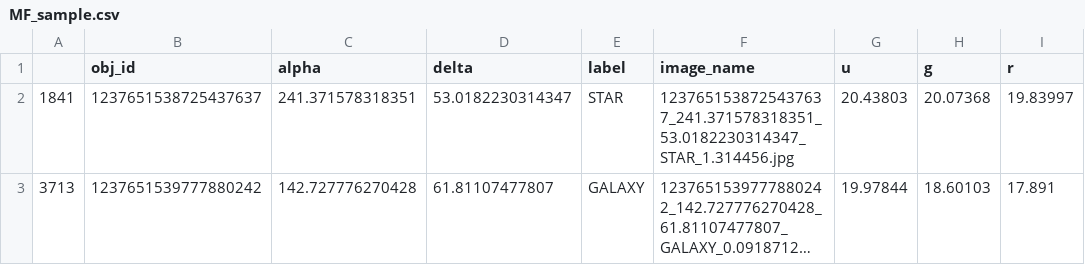
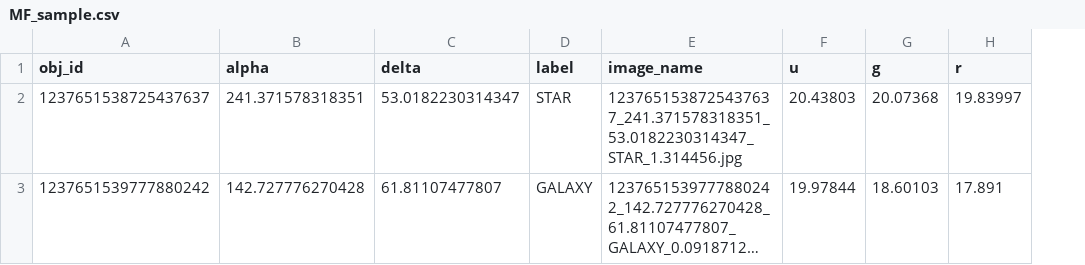
Before and after one commit to sarahxviolette/to-infinity-and-beyond-front, a CSV file: data/MF_sample.csv, drawn as a sheet; only a part is shown; long unchanged cells end in …; the diff names each change by its address in the sheet, - before the commit and + after, or states it on an @@ line.

```diff
--- a/data/MF_sample.csv
+++ b/data/MF_sample.csv
-column A, rows 2-3: 1841 | 3713
```
Also changed, not shown: 1 other file.
